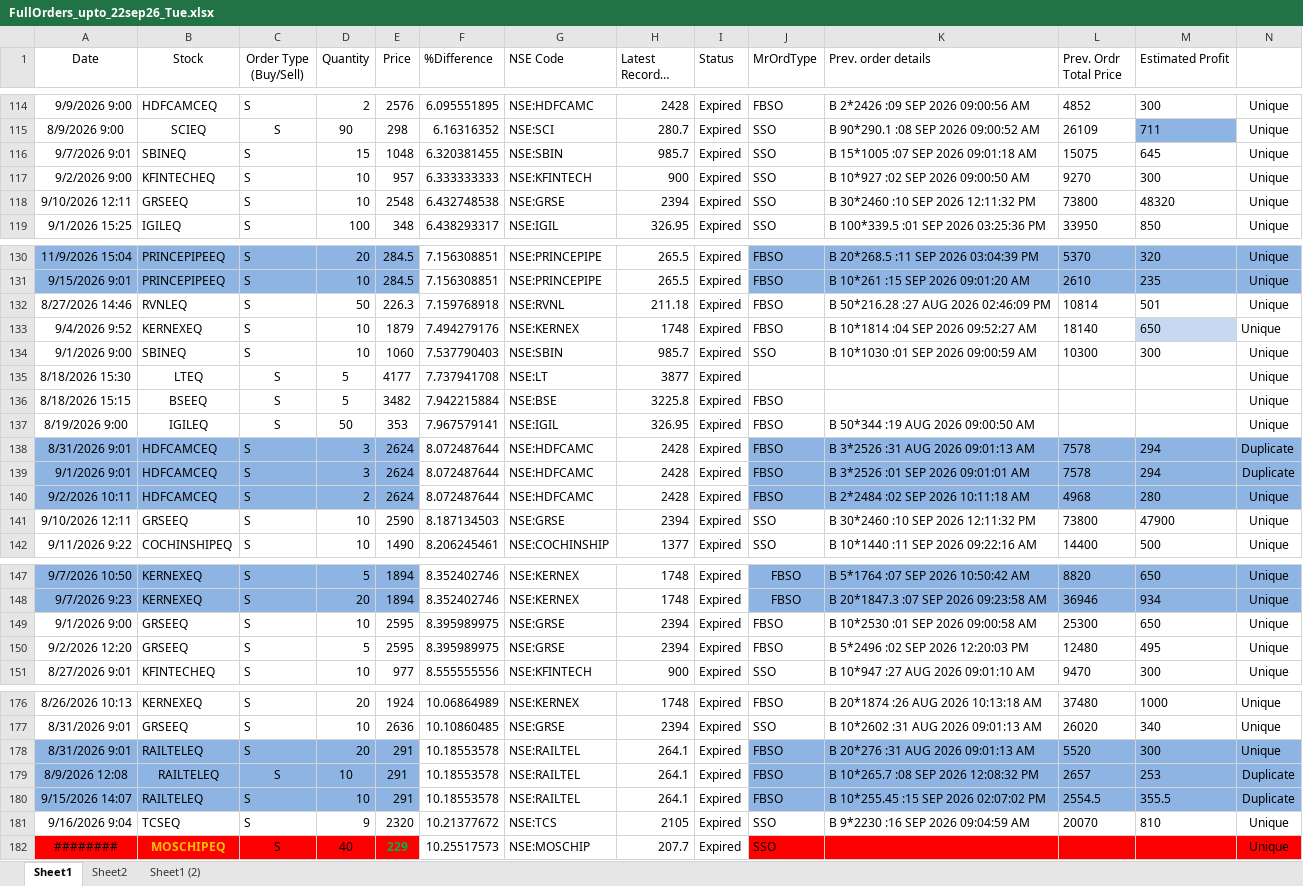
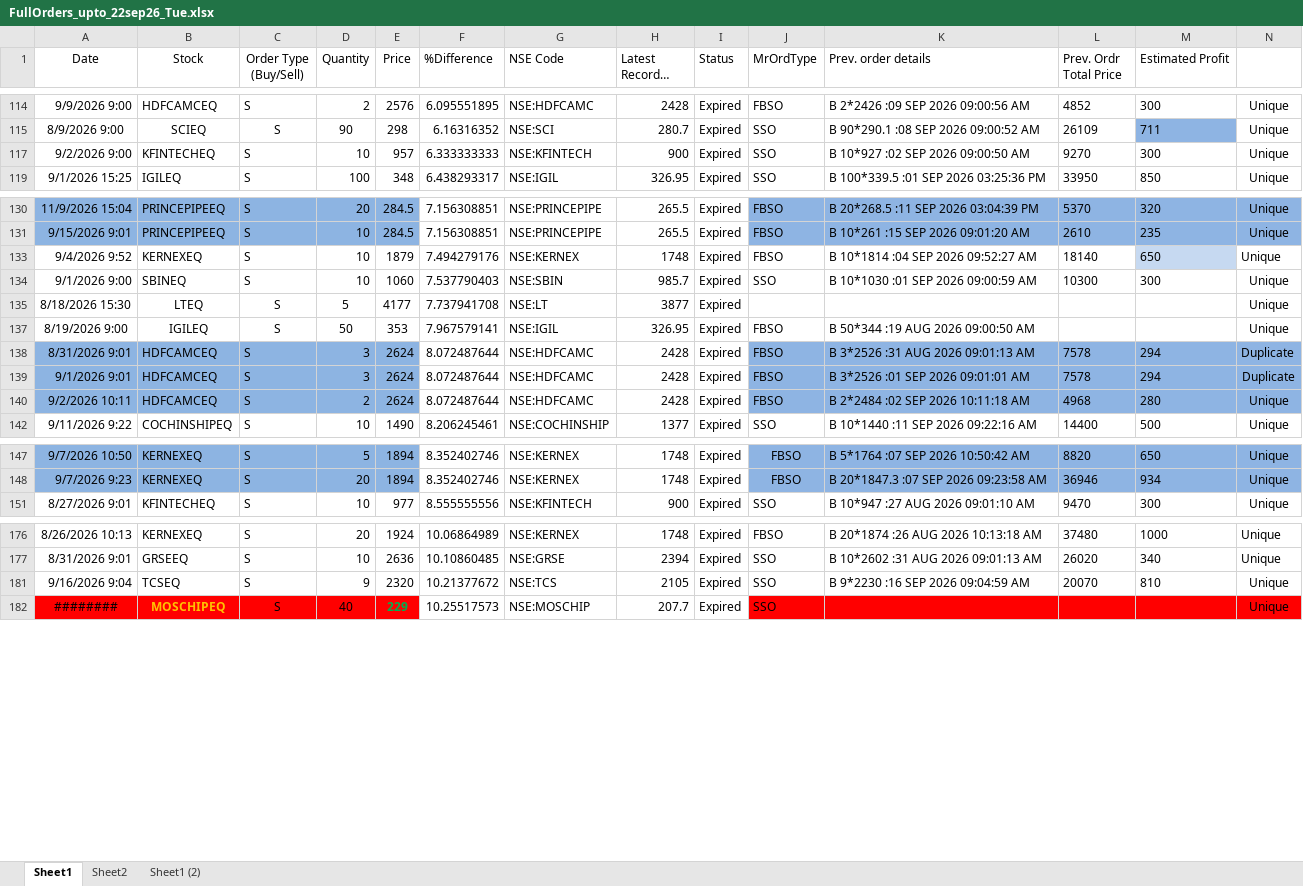
Before and after one commit to nandimrinal2006/stocks, an Excel workbook: ORDER_MGMT/regular_order_mgmt/order_files/FullOrders_upto_22sep26_Tue.xlsx, sheet Sheet1, drawn as a sheet; only a part is shown, gaps mark what is left out; long unchanged cells end in …; values as stored, in another font and other column widths than the file's, no borders; rows hold the shown columns only; the diff covers the shown part only; the diff names each change by its address in the sheet, - before the commit and + after, or states it on an @@ line.

```diff
--- a/ORDER_MGMT/regular_order_mgmt/order_files/FullOrders_upto_22sep26_Tue.xlsx (sheet Sheet1)
+++ b/ORDER_MGMT/regular_order_mgmt/order_files/FullOrders_upto_22sep26_Tue.xlsx (sheet Sheet1)
@@ row 116 hidden: 9/7/2026 9:01 | SBINEQ | S | 15 | 1048 | 6.320381455 | NSE:SBIN | 985.7 | Expired | SSO | B 15*1005 :07 SEP 2026 09:01:18 AM | 15075 | 645 | Unique @@
@@ row 118 hidden: 9/10/2026 12:11 | GRSEEQ | S | 10 | 2548 | 6.432748538 | NSE:GRSE | 2394 | Expired | SSO | B 30*2460 :10 SEP 2026 12:11:32 PM | 73800 | 48320 | Unique @@
@@ row 132 hidden: 8/27/2026 14:46 | RVNLEQ | S | 50 | 226.3 | 7.159768918 | NSE:RVNL | 211.18 | Expired | FBSO | B 50*216.28 :27 AUG 2026 02:46:09 PM | 10814 | 501 | Unique @@
@@ row 136 hidden: 8/18/2026 15:15 | BSEEQ | S | 5 | 3482 | 7.942215884 | NSE:BSE | 3225.8 | Expired | FBSO |  |  |  | Unique @@
@@ row 141 hidden: 9/10/2026 12:11 | GRSEEQ | S | 10 | 2590 | 8.187134503 | NSE:GRSE | 2394 | Expired | SSO | B 30*2460 :10 SEP 2026 12:11:32 PM | 73800 | 47900 | Unique @@
@@ row 149 hidden: 9/1/2026 9:00 | GRSEEQ | S | 10 | 2595 | 8.395989975 | NSE:GRSE | 2394 | Expired | FBSO | B 10*2530 :01 SEP 2026 09:00:58 AM | 25300 | 650 | Unique @@
@@ row 150 hidden: 9/2/2026 12:20 | GRSEEQ | S | 5 | 2595 | 8.395989975 | NSE:GRSE | 2394 | Expired | FBSO | B 5*2496 :02 SEP 2026 12:20:03 PM | 12480 | 495 | Unique @@
@@ row 178 hidden: 8/31/2026 9:01 | RAILTELEQ | S | 20 | 291 | 10.18553578 | NSE:RAILTEL | 264.1 | Expired | FBSO | B 20*276 :31 AUG 2026 09:01:13 AM | 5520 | 300 | Unique @@
@@ row 179 hidden: 8/9/2026 12:08 | RAILTELEQ | S | 10 | 291 | 10.18553578 | NSE:RAILTEL | 264.1 | Expired | FBSO | B 10*265.7 :08 SEP 2026 12:08:32 PM | 2657 | 253 | Duplicate @@
@@ row 180 hidden: 9/15/2026 14:07 | RAILTELEQ | S | 10 | 291 | 10.18553578 | NSE:RAILTEL | 264.1 | Expired | FBSO | B 10*255.45 :15 SEP 2026 02:07:02 PM | 2554.5 | 355.5 | Duplicate @@
```
Also changed, not shown: 22 hidden or unhidden rows, 3 edited cells and cell formats elsewhere in this sheet.
